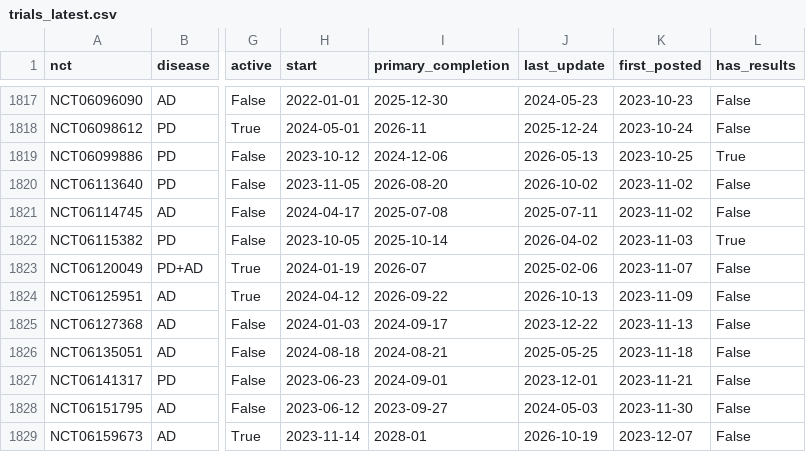
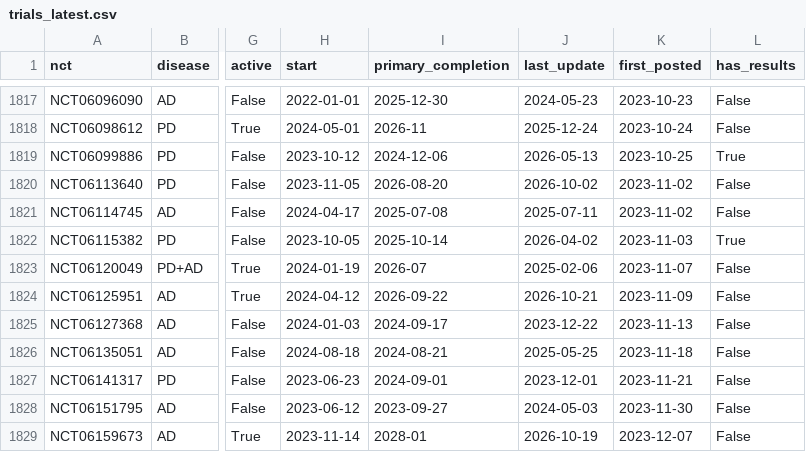
Before and after one commit to rddtrace-lab/neurotrials, a CSV file: data/trials_latest.csv, drawn as a sheet; only a part is shown, gaps mark what is left out; the diff covers the shown part only; the diff names each change by its address in the sheet, - before the commit and + after, or states it on an @@ line.

```diff
--- a/data/trials_latest.csv
+++ b/data/trials_latest.csv
-J1824 (last_update): 2026-10-13
+J1824 (last_update): 2026-10-21
```
Also changed, not shown: 13 edited cells elsewhere in this file, data/events.csv, 4 other files.
